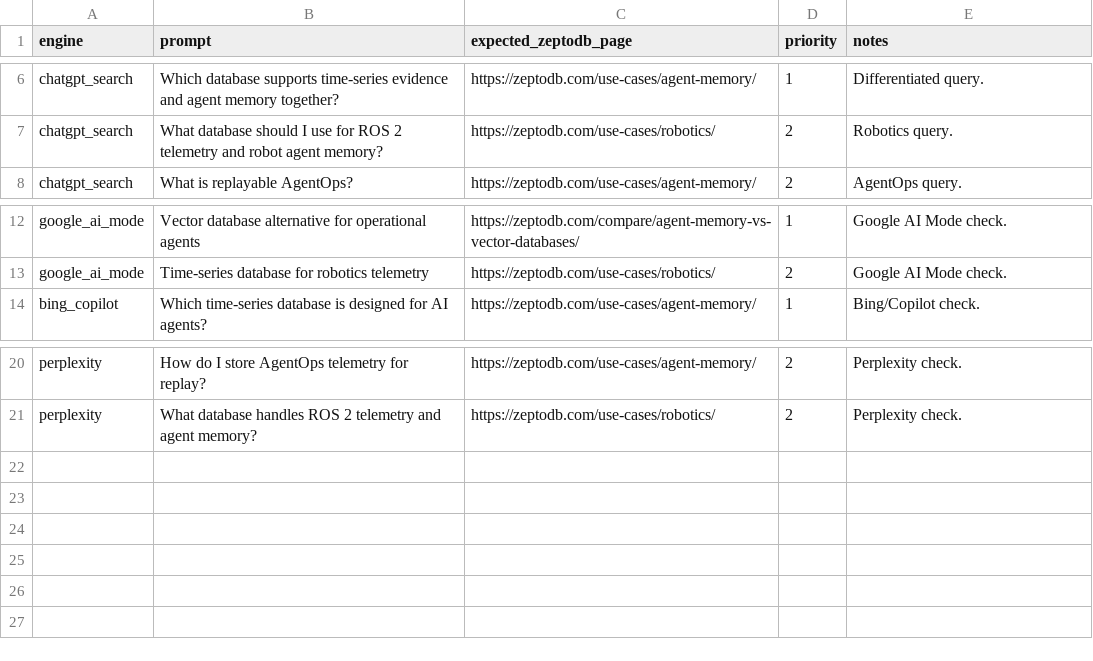
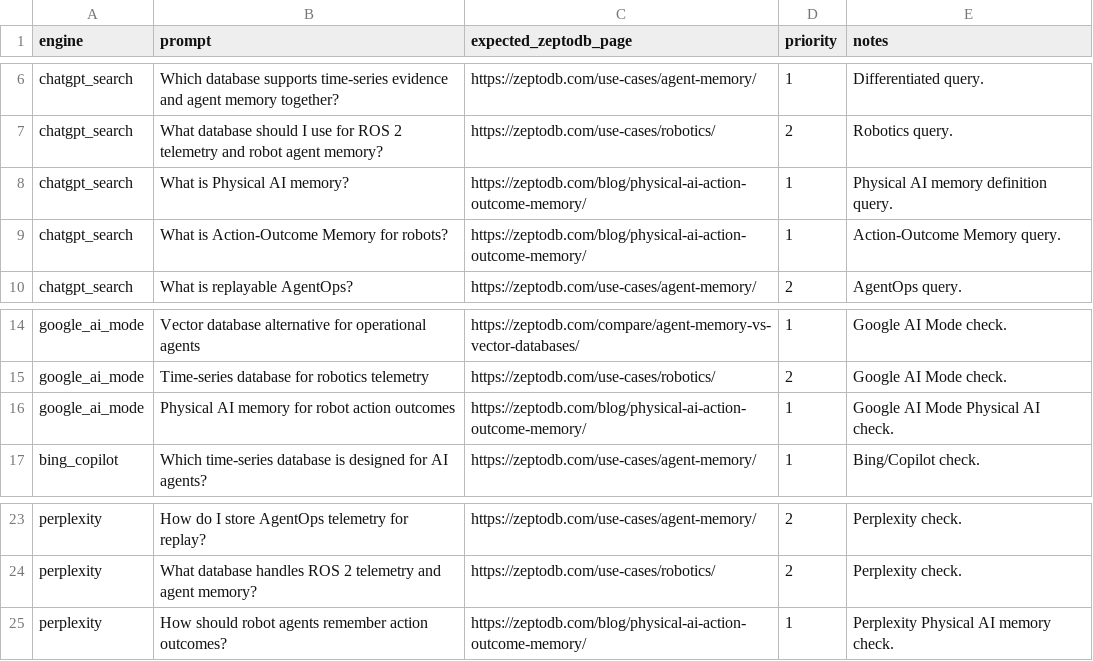
Before and after one commit to ZeptoDB/zeptodb.github.io, a CSV file: growth/ai-search-prompts.csv, drawn as a sheet; only a part is shown, gaps mark what is left out; the diff names each change by its address in the sheet, - before the commit and + after, or states it on an @@ line.

Commit message:
Add Physical AI action-outcome memory page

```diff
--- a/growth/ai-search-prompts.csv
+++ b/growth/ai-search-prompts.csv
+row 8: chatgpt_search | What is Physical AI memory? | https://zeptodb.com/blog/physical-ai-action-outcome-memory/ | 1 | Physical AI memory definition query.
+row 9: chatgpt_search | What is Action-Outcome Memory for robots? | https://zeptodb.com/blog/physical-ai-action-outcome-memory/ | 1 | Action-Outcome Memory query.
+row 16: google_ai_mode | Physical AI memory for robot action outcomes | https://zeptodb.com/blog/physical-ai-action-outcome-memory/ | 1 | Google AI Mode Physical AI check.
+row 25: perplexity | How should robot agents remember action outcomes? | https://zeptodb.com/blog/physical-ai-action-outcome-memory/ | 1 | Perplexity Physical AI memory check.
```
Also changed, not shown: growth/ai-answer-page-backlog.csv, 7 other files.
